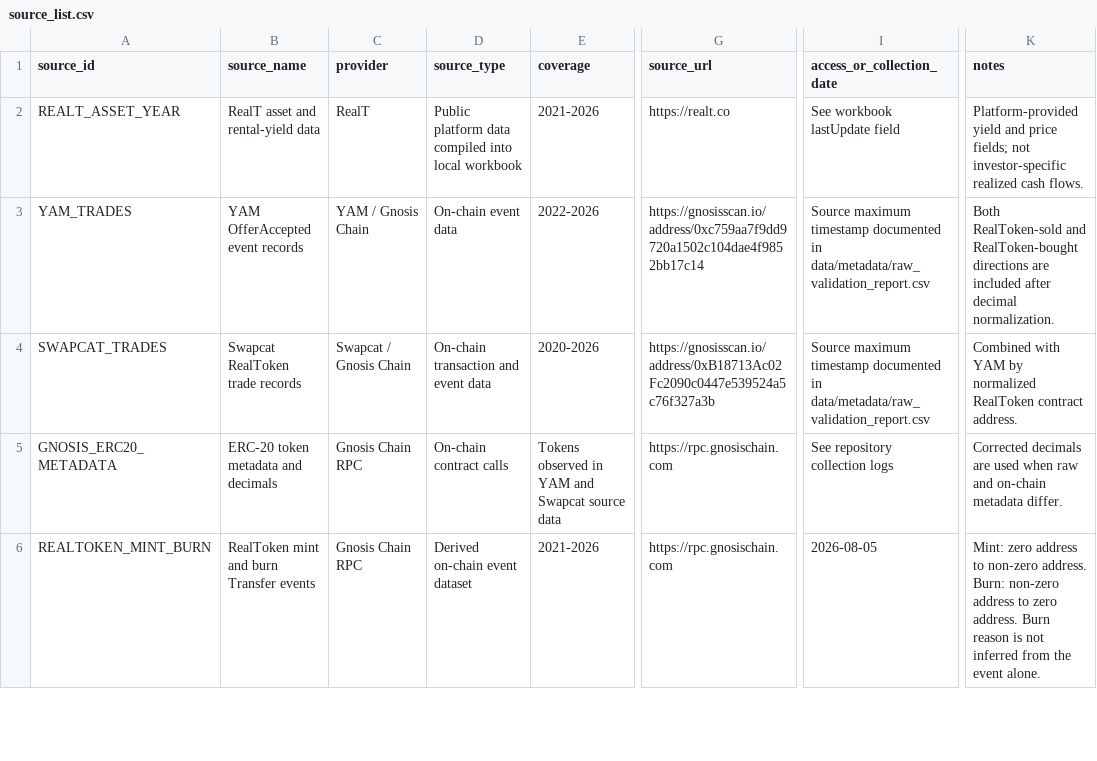
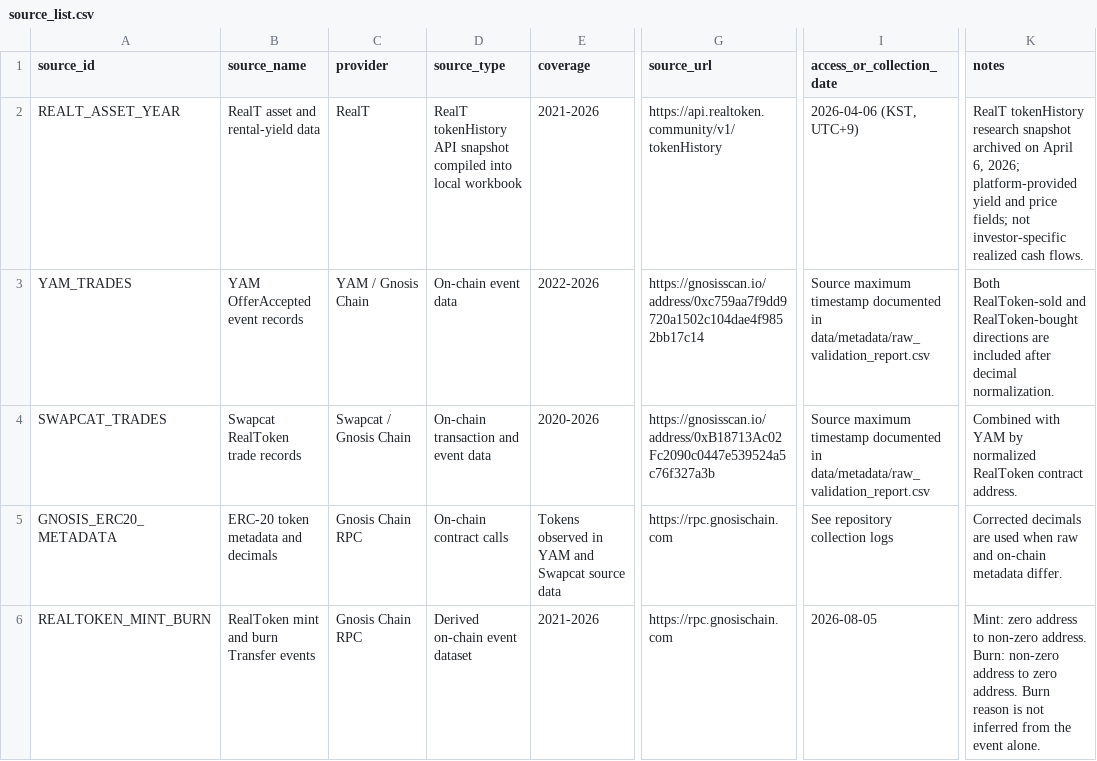
Before and after one commit to skywuju99/sto-reits-comparison-study-final, a CSV file: data/metadata/source_list.csv, drawn as a sheet; only a part is shown, gaps mark what is left out; the diff covers the shown part only; the diff names each change by its address in the sheet, - before the commit and + after, or states it on an @@ line.

Commit message:
Update source_list.csv

```diff
--- a/data/metadata/source_list.csv
+++ b/data/metadata/source_list.csv
-D2 (source_type): Public platform data compiled into…
+D2 (source_type): RealT tokenHistory API snapshot compiled into…
-G2 (source_url): https://realt.co
+G2 (source_url): https://api.realtoken.community/v1/tokenHistory
-I2 (access_or_collection_date): See workbook lastUpdate field
+I2 (access_or_collection_date): 2026-04-06 (KST, UTC+9)
-K2 (notes): Platform-provided yield and…
+K2 (notes): RealT tokenHistory research snapshot archived on April 6, 2026; platform-provided yield and…
```
Also changed, not shown: 1 added row and 1 edited cell elsewhere in this file.
